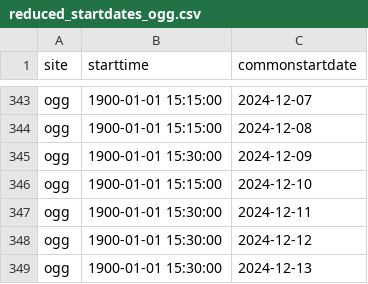
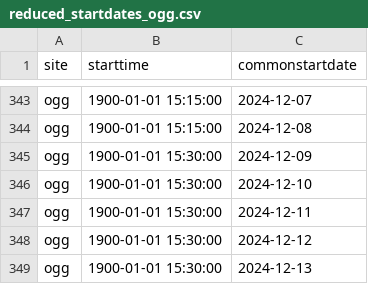
Before and after one commit to LCOGT/lcogt-commissioning, a CSV file: allocationtools/reduced_startdates_ogg.csv, drawn as a sheet; only a part is shown, gaps mark what is left out.

```diff
--- a/allocationtools/reduced_startdates_ogg.csv
+++ b/allocationtools/reduced_startdates_ogg.csv
@@ -345,3 +345,3 @@ ogg,1900-01-01 15:15:00,2024-12-08
 ogg,1900-01-01 15:30:00,2024-12-09
-ogg,1900-01-01 15:15:00,2024-12-10
+ogg,1900-01-01 15:30:00,2024-12-10
 ogg,1900-01-01 15:30:00,2024-12-11
```
Also changed, not shown: 2 other files.
